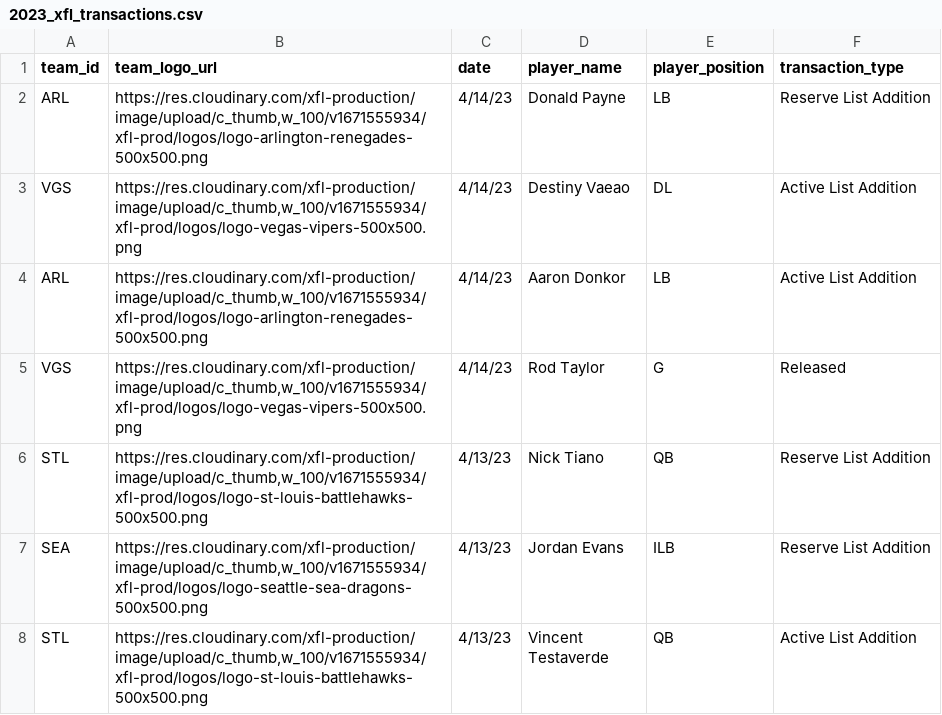
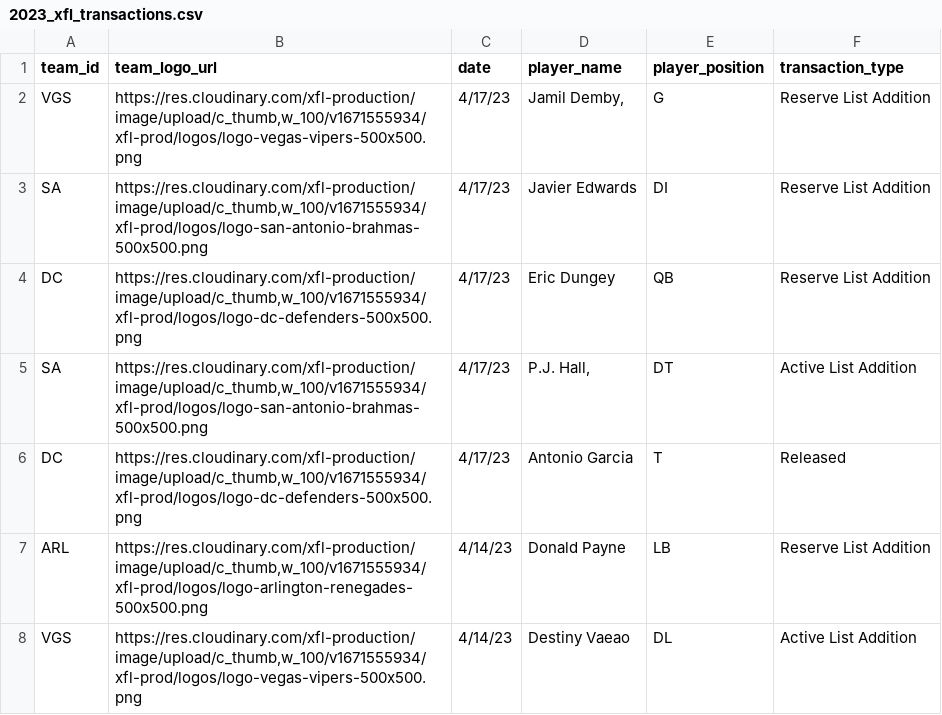
Before and after one commit to armstjc/xfl-2023-data-repository, a CSV file: player_info/transactions/2023_xfl_transactions.csv, drawn as a sheet; only a part is shown; the shorter side is filled out with more unchanged rows; the diff names each change by its address in the sheet, - before the commit and + after, or states it on an @@ line.

```diff
--- a/player_info/transactions/2023_xfl_transactions.csv
+++ b/player_info/transactions/2023_xfl_transactions.csv
+row 2: VGS | https://res.cloudinary.com/xfl-production/image/upload/c_thumb,w_100/v1671555934/xfl-prod/logos/logo-vegas-vipers-500x500.png | 4/17/23 | Jamil Demby, | G | Reserve List Addition
+row 3: SA | https://res.cloudinary.com/xfl-production/image/upload/c_thumb,w_100/v1671555934/xfl-prod/logos/logo-san-antonio-brahmas-500x500.png | 4/17/23 | Javier Edwards | DI | Reserve List Addition
+row 4: DC | https://res.cloudinary.com/xfl-production/image/upload/c_thumb,w_100/v1671555934/xfl-prod/logos/logo-dc-defenders-500x500.png | 4/17/23 | Eric Dungey | QB | Reserve List Addition
+row 5: SA | https://res.cloudinary.com/xfl-production/image/upload/c_thumb,w_100/v1671555934/xfl-prod/logos/logo-san-antonio-brahmas-500x500.png | 4/17/23 | P.J. Hall, | DT | Active List Addition
+row 6: DC | https://res.cloudinary.com/xfl-production/image/upload/c_thumb,w_100/v1671555934/xfl-prod/logos/logo-dc-defenders-500x500.png | 4/17/23 | Antonio Garcia | T | Released
```
Also changed, not shown: game_stats/player/csv/2023_xfl_player_season_stats.csv, player_info/participation_data/csv/FOOTBALL_XFL_2023_4_15_ORL@SA.csv, 48 other files.
